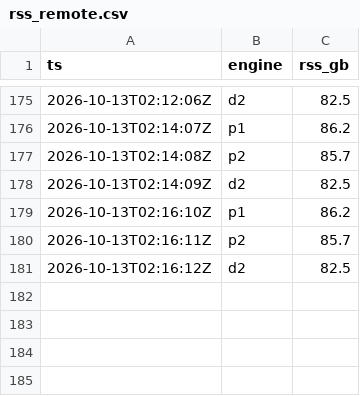
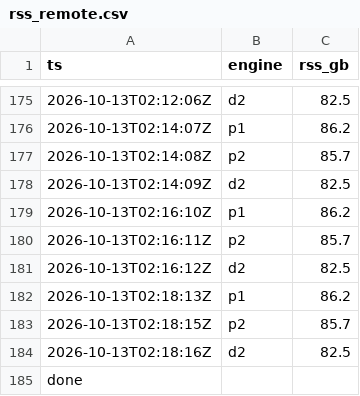
Before and after one commit to alisachen-google/tpu-rl, a CSV file: sglang_inference/results/2p2d_tp8/p9/rss_remote.csv, drawn as a sheet; only a part is shown, gaps mark what is left out; the diff names each change by its address in the sheet, - before the commit and + after, or states it on an @@ line.

Commit message:
sglang_inference: sync campaign results 2026-10-13T02:47:15Z

```diff
--- a/sglang_inference/results/2p2d_tp8/p9/rss_remote.csv
+++ b/sglang_inference/results/2p2d_tp8/p9/rss_remote.csv
+row 182: 2026-10-13T02:18:13Z | p1 | 86.2
+row 183: 2026-10-13T02:18:15Z | p2 | 85.7
+row 184: 2026-10-13T02:18:16Z | d2 | 82.5
+row 185: done
```
Also changed, not shown: 1 other file.
